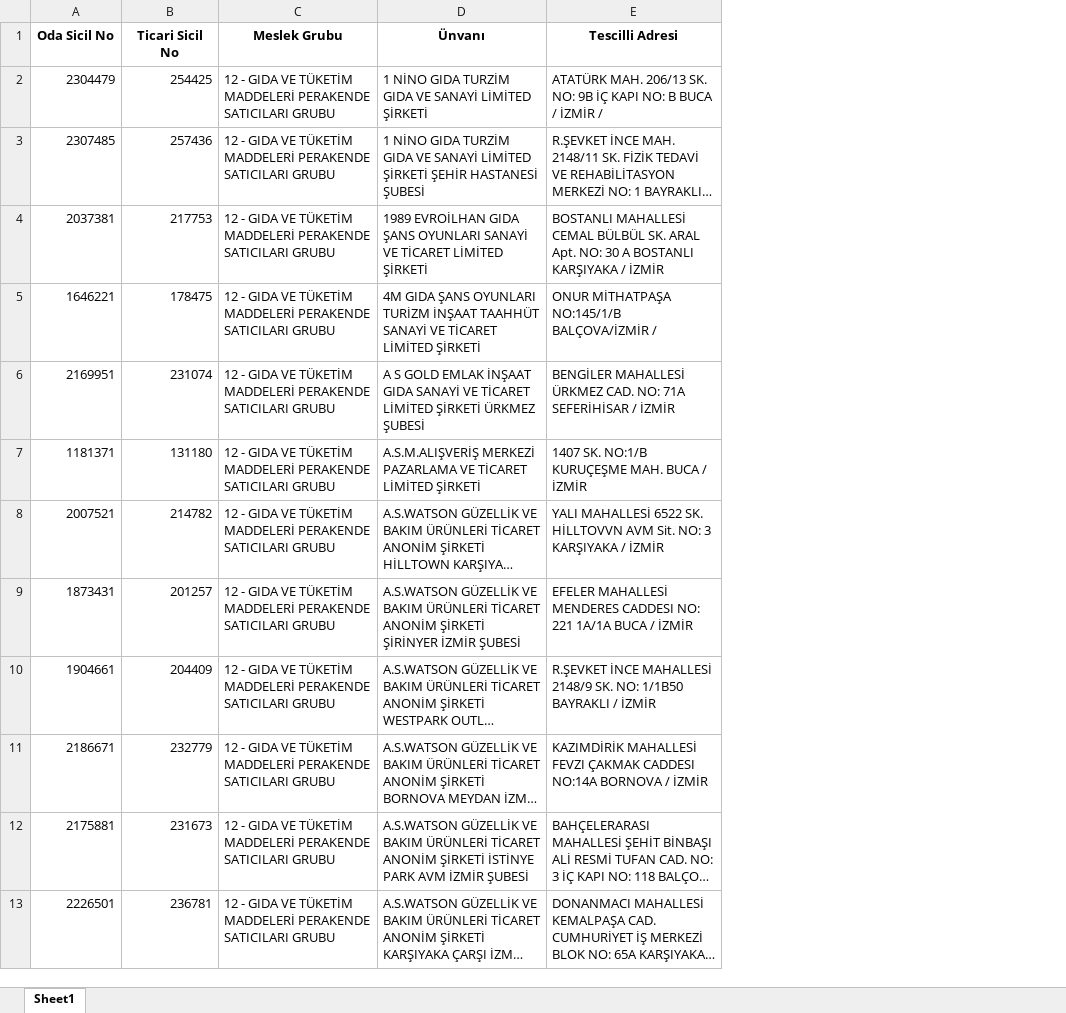
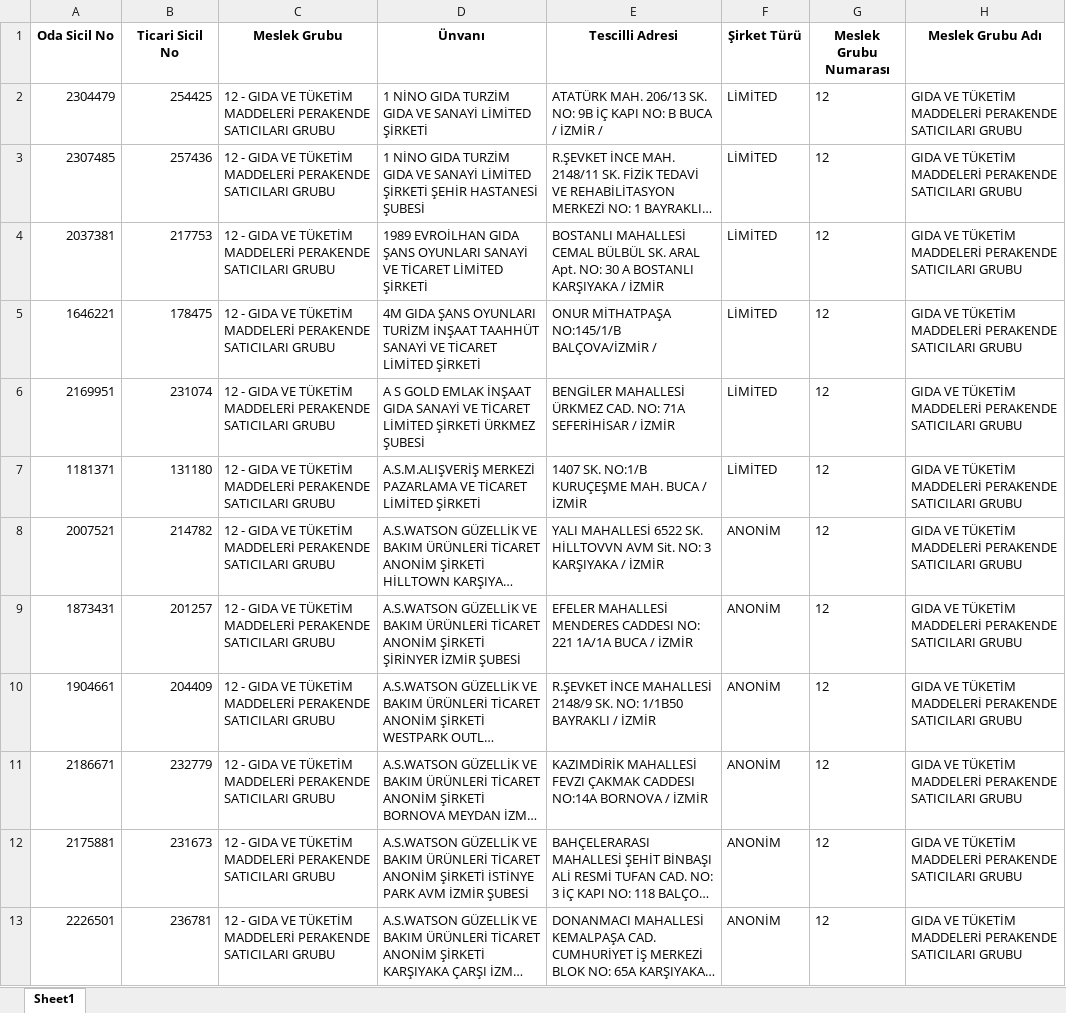
Before and after one commit to EgehanYildiz/Advanced-Search-Engine-for-IZTO, an Excel workbook: Temizlenmiş Üye Bilgi Liste/Temizlenmiş Üye Bilgi Liste - 12. komite.xlsx, sheet Sheet1, drawn as a sheet; only a part is shown; long unchanged cells end in …; values as stored, in another font and other column widths than the file's, no borders; the diff names each change by its address in the sheet, - before the commit and + after, or states it on an @@ line.

Commit message:
Şirket Türü, Meslek Grubu Sayı ve Meslek Grubu Adı adlarında excel'e yeni column'lar eklendi. Bu sayede filtreleme işlemi için daha temiz bir data oluşturulmuş olacak. Örneğin kişi LİMİTED mı yoksa ANONİM şirketleri mi istediğini boolean olarak seçebilecek. Direkt rakamsal olarak da meslek grubu arasında seçim yapılabilecek.

```diff
--- a/Temizlenmiş Üye Bilgi Liste/Temizlenmiş Üye Bilgi Liste - 12. komite.xlsx (sheet Sheet1)
+++ b/Temizlenmiş Üye Bilgi Liste/Temizlenmiş Üye Bilgi Liste - 12. komite.xlsx (sheet Sheet1)
+column F (Şirket Türü), rows 2-13: LİMİTED | LİMİTED | LİMİTED | LİMİTED | LİMİTED | LİMİTED | ANONİM | ANONİM | ANONİM | ANONİM | ANONİM | ANONİM
+column G (Meslek Grubu Numarası), rows 2-13: all 12
+column H (Meslek Grubu Adı), rows 2-13: all GIDA VE TÜKETİM MADDELERİ PERAKENDE SATICILARI GRUBU
```
Also changed, not shown: Temizlenmiş Üye Bilgi Liste/Temizlenmiş Üye Bilgi Liste - 11. komite.xlsx, Temizlenmiş Üye Bilgi Liste/Temizlenmiş Üye Bilgi Liste - 16. komite.xlsx, 18 other files.
